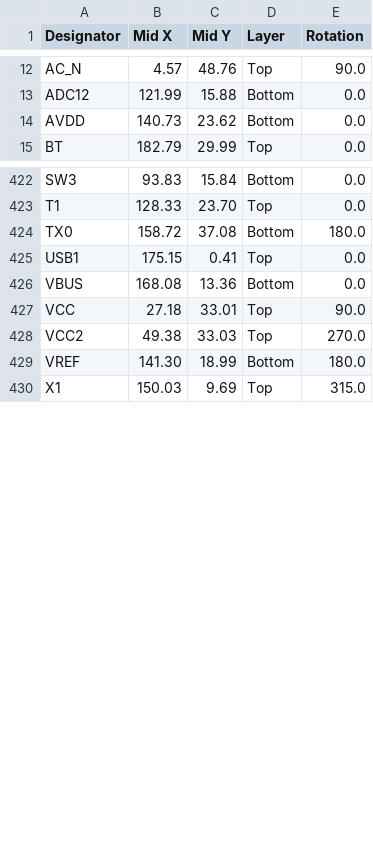
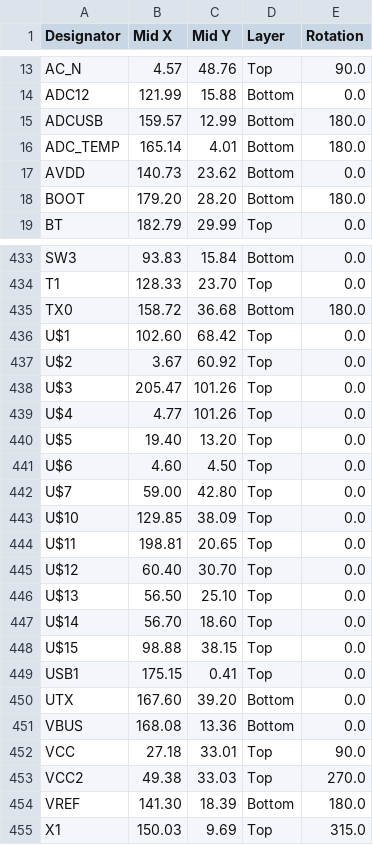
Before and after one commit to DvidMakesThings/HW_10-In-Rack_PDU, a CSV file: src/Hardware-Design/ENERGIS/Rev1.1.0/Gerber/MainBoard/ENERGIS_Rack-PDU_1.1.0_cpl.csv, drawn as a sheet; only a part is shown, gaps mark what is left out; the diff covers the shown part only.

```diff
--- a/src/Hardware-Design/ENERGIS/Rev1.1.0/Gerber/MainBoard/ENERGIS_Rack-PDU_1.1.0_cpl.csv
+++ b/src/Hardware-Design/ENERGIS/Rev1.1.0/Gerber/MainBoard/ENERGIS_Rack-PDU_1.1.0_cpl.csv
@@ -13,3 +14,6 @@ AC_N, 4.57,48.76,Top,90.0
 ADC12,121.99,15.88,Bottom,0.0
+ADCUSB,159.57,12.99,Bottom,180.0
+ADC_TEMP,165.14, 4.01,Bottom,180.0
 AVDD,140.73,23.62,Bottom,0.0
+BOOT,179.20,28.20,Bottom,180.0
 BT,182.79,29.99,Top,0.0
@@ -423,4 +434,18 @@ SW3,93.83,15.84,Bottom,0.0
 T1,128.33,23.70,Top,0.0
-TX0,158.72,37.08,Bottom,180.0
+TX0,158.72,36.68,Bottom,180.0
+U$1,102.60,68.42,Top,0.0
+U$2, 3.67,60.92,Top,0.0
+U$3,205.47,101.26,Top,0.0
+U$4, 4.77,101.26,Top,0.0
+U$5,19.40,13.20,Top,0.0
+U$6, 4.60, 4.50,Top,0.0
+U$7,59.00,42.80,Top,0.0
+U$10,129.85,38.09,Top,0.0
+U$11,198.81,20.65,Top,0.0
+U$12,60.40,30.70,Top,0.0
+U$13,56.50,25.10,Top,0.0
+U$14,56.70,18.60,Top,0.0
+U$15,98.88,38.15,Top,0.0
 USB1,175.15, 0.41,Top,0.0
+UTX,167.60,39.20,Bottom,0.0
 VBUS,168.08,13.36,Bottom,0.0
@@ -428,3 +453,3 @@ VCC,27.18,33.01,Top,90.0
 VCC2,49.38,33.03,Top,270.0
-VREF,141.30,18.99,Bottom,180.0
+VREF,141.30,18.39,Bottom,180.0
 X1,150.03, 9.69,Top,315.0
```
Also changed, not shown: 8 added rows and 8 edited cells elsewhere in this file, src/Hardware-Design/ENERGIS/Rev1.1.0/Gerber/MainBoard/ENERGIS_Rack-PDU_1.1.0_bom.csv, 7 other files.
